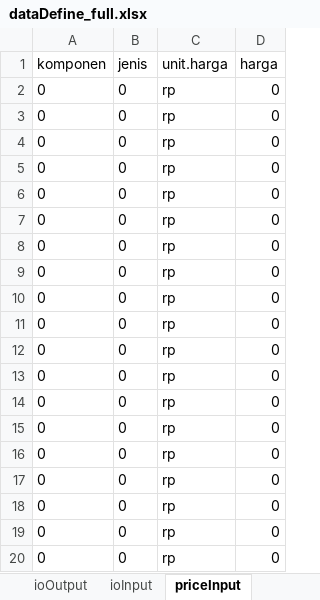
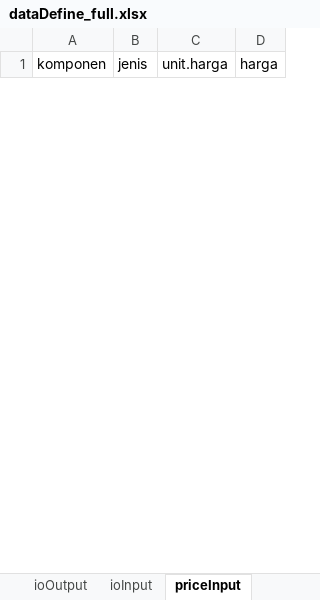
Before and after one commit to dewikiswani/LUSITA, an Excel workbook: data/Download/dataDefine_full.xlsx, sheet priceInput, drawn as a sheet; only a part is shown; values as stored, in another font and other column widths than the file's, no borders; removed rows and columns are numbered as before the commit, all else as after; the diff covers the shown part only; the diff names each change by its address in the sheet, - before the commit and + after, or states it on an @@ line.

```diff
--- a/data/Download/dataDefine_full.xlsx (sheet priceInput)
+++ b/data/Download/dataDefine_full.xlsx (sheet priceInput)
-row 2: 0 | 0 | rp | 0
-row 3: 0 | 0 | rp | 0
-row 4: 0 | 0 | rp | 0
-row 5: 0 | 0 | rp | 0
-row 6: 0 | 0 | rp | 0
-row 7: 0 | 0 | rp | 0
-row 8: 0 | 0 | rp | 0
-row 9: 0 | 0 | rp | 0
-row 10: 0 | 0 | rp | 0
-row 11: 0 | 0 | rp | 0
-row 12: 0 | 0 | rp | 0
-row 13: 0 | 0 | rp | 0
-row 14: 0 | 0 | rp | 0
-row 15: 0 | 0 | rp | 0
-row 16: 0 | 0 | rp | 0
-row 17: 0 | 0 | rp | 0
-row 18: 0 | 0 | rp | 0
-row 19: 0 | 0 | rp | 0
-row 20: 0 | 0 | rp | 0
```
Also changed, not shown: 28 added rows and 9 removed rows elsewhere in this sheet, sheet ioInput, sheet ioOutput, sheet p.profit.ha, sheet indikator, sheet metadata, sheet priceOutput, 13 other files.
